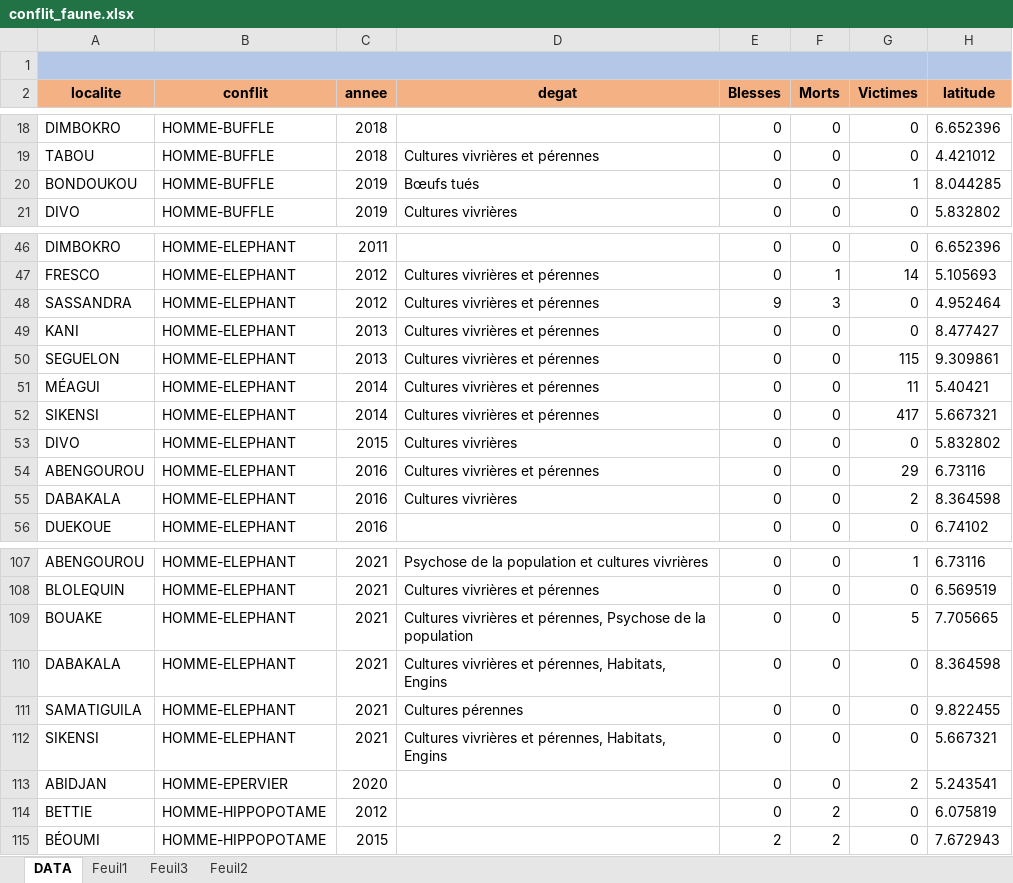
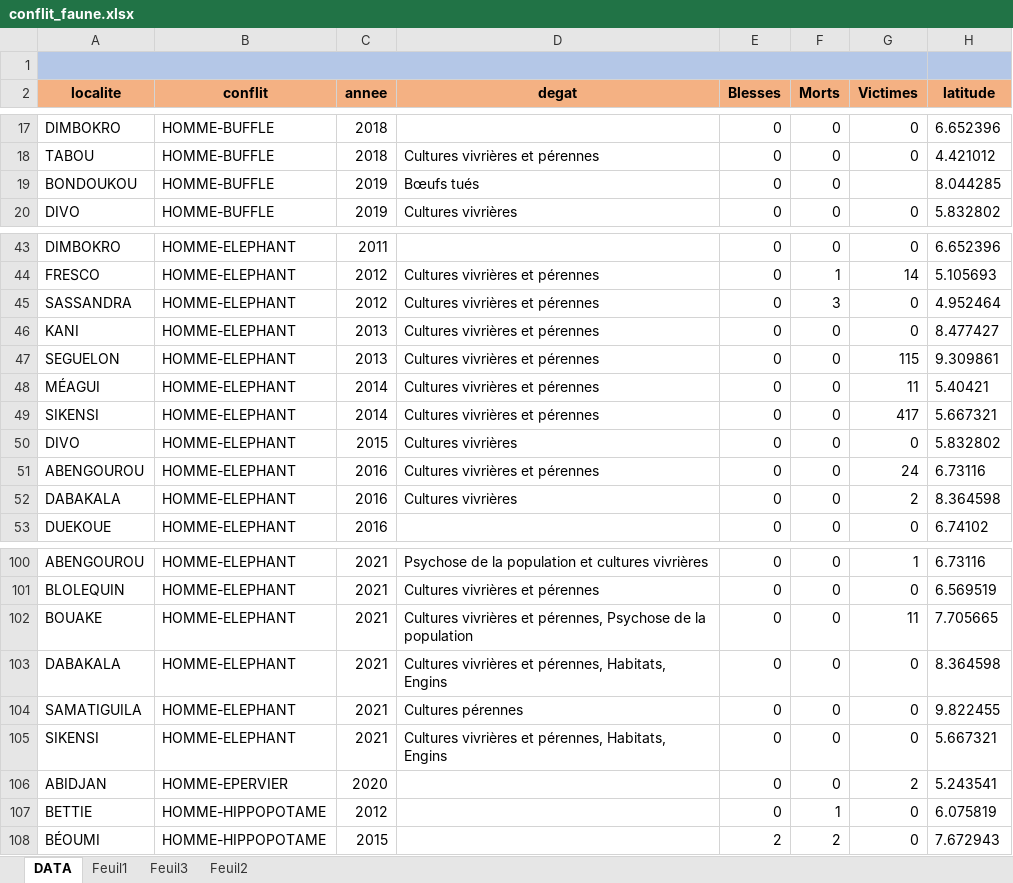
Before and after one commit to oberlin28/donnee_conflit_faune, an Excel workbook: conflit_faune.xlsx, sheet DATA, drawn as a sheet; only a part is shown, gaps mark what is left out; values as stored, in another font and other column widths than the file's, no borders; addresses are those after the commit; the diff covers the shown part only; the diff names each change by its address in the sheet, - before the commit and + after, or states it on an @@ line.

```diff
--- a/conflit_faune.xlsx (sheet DATA)
+++ b/conflit_faune.xlsx (sheet DATA)
-G19 (Victimes): 1
+G19 (Victimes): (empty)
-E45 (Blesses): 9
+E45 (Blesses): 0
-G51 (Victimes): 29
+G51 (Victimes): 24
-G102 (Victimes): 5
+G102 (Victimes): 11
-F107 (Morts): 2
+F107 (Morts): 1
```
Also changed, not shown: 1 added row, 7 removed rows and 20 edited cells elsewhere in this sheet, formulas that keep their value.
